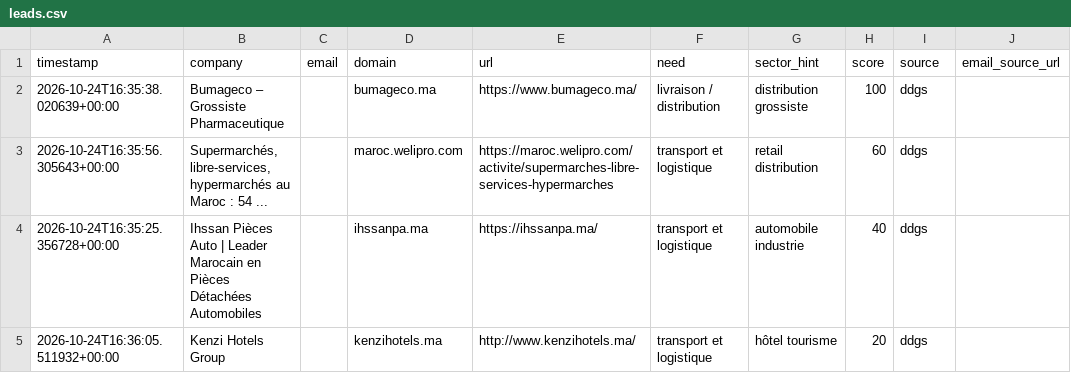
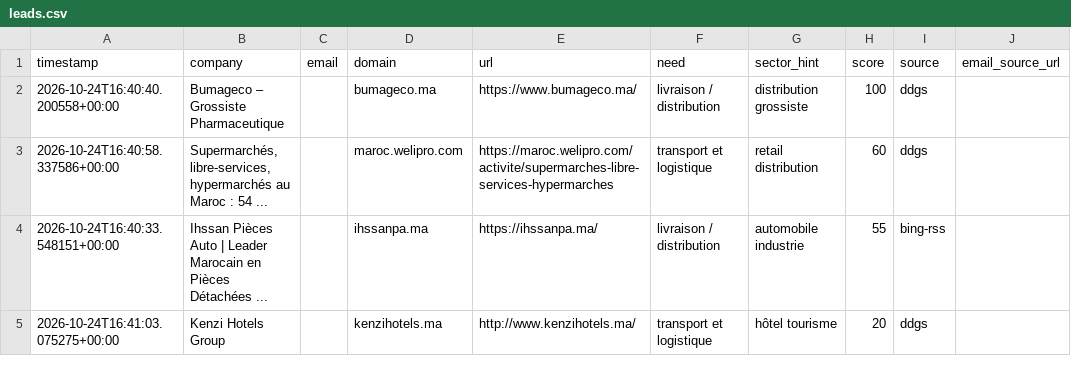
Before and after one commit to OMAR3689/OMAR3689, a CSV file: transport-lead-agent/data/leads.csv, drawn as a sheet; only a part is shown; the diff names each change by its address in the sheet, - before the commit and + after, or states it on an @@ line.

```diff
--- a/transport-lead-agent/data/leads.csv
+++ b/transport-lead-agent/data/leads.csv
-A2 (timestamp): 2026-10-24T16:35:38.020639+00:00
+A2 (timestamp): 2026-10-24T16:40:40.200558+00:00
-A3 (timestamp): 2026-10-24T16:35:56.305643+00:00
+A3 (timestamp): 2026-10-24T16:40:58.337586+00:00
-A4 (timestamp): 2026-10-24T16:35:25.356728+00:00
+A4 (timestamp): 2026-10-24T16:40:33.548151+00:00
-B4 (company): …Pièces Détachées Automobiles
+B4 (company): …Pièces Détachées ...
-F4 (need): transport et logistique
+F4 (need): livraison / distribution
-H4 (score): 40
+H4 (score): 55
-I4 (source): ddgs
+I4 (source): bing-rss
-A5 (timestamp): 2026-10-24T16:36:05.511932+00:00
+A5 (timestamp): 2026-10-24T16:41:03.075275+00:00
```
Also changed, not shown: 1 other file.
